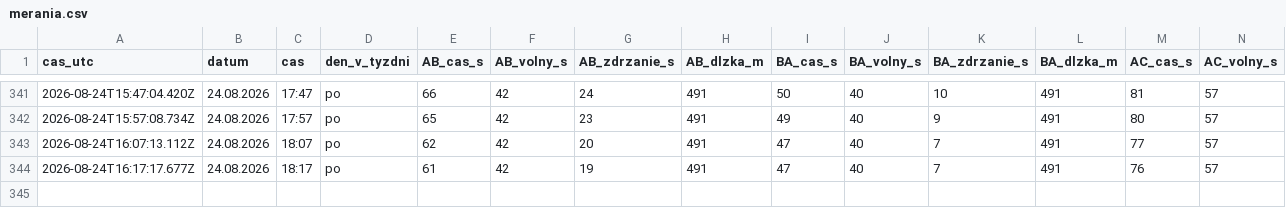
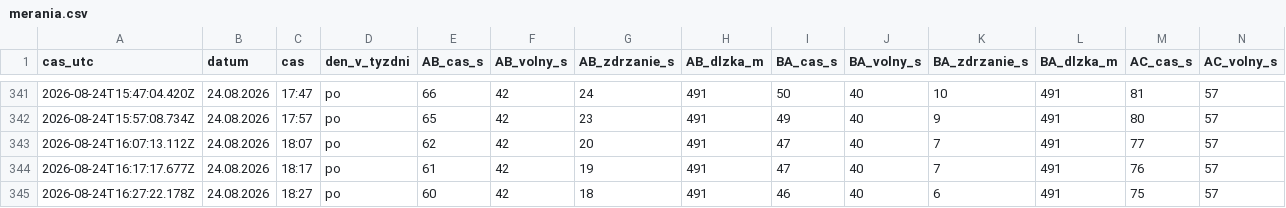
Before and after one commit to dzupka-hub/Kosice-kruhovy-objazd, a CSV file: data/merania.csv, drawn as a sheet; only a part is shown, gaps mark what is left out; rows hold the shown columns only; the diff names each change by its address in the sheet, - before the commit and + after, or states it on an @@ line.

```diff
--- a/data/merania.csv
+++ b/data/merania.csv
+row 345: 2026-08-24T16:27:22.178Z | 24.08.2026 | 18:27 | po | 60 | 42 | 18 | 491 | 46 | 40 | 6 | 491 | 75 | 57
```
Also changed, not shown: 2 other files.
